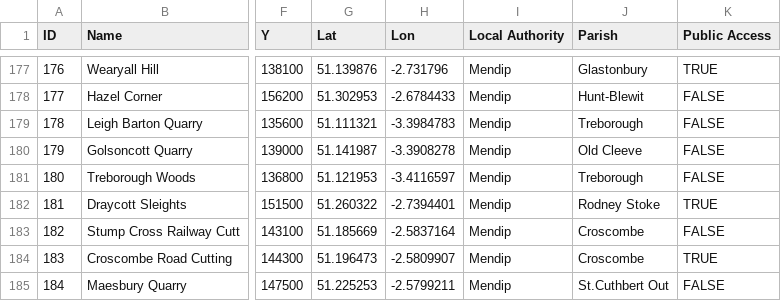
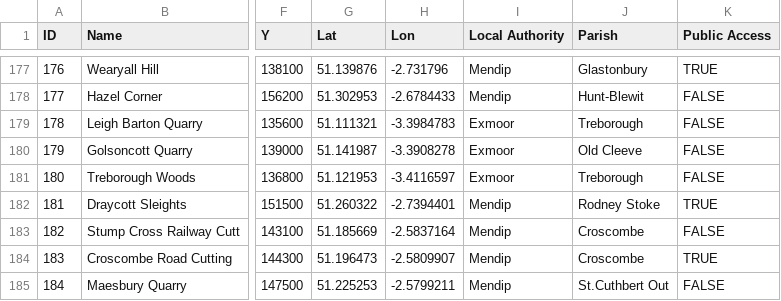
Before and after one commit to geoffrowland/geofeature3Dnew, a CSV file: init/SomersetLGS2023.csv, drawn as a sheet; only a part is shown, gaps mark what is left out; the diff names each change by its address in the sheet, - before the commit and + after, or states it on an @@ line.

Commit message:
Update SomersetLGS2023.csv

```diff
--- a/init/SomersetLGS2023.csv
+++ b/init/SomersetLGS2023.csv
-I179:I181 (Local Authority): Mendip
+I179:I181 (Local Authority): Exmoor
```
